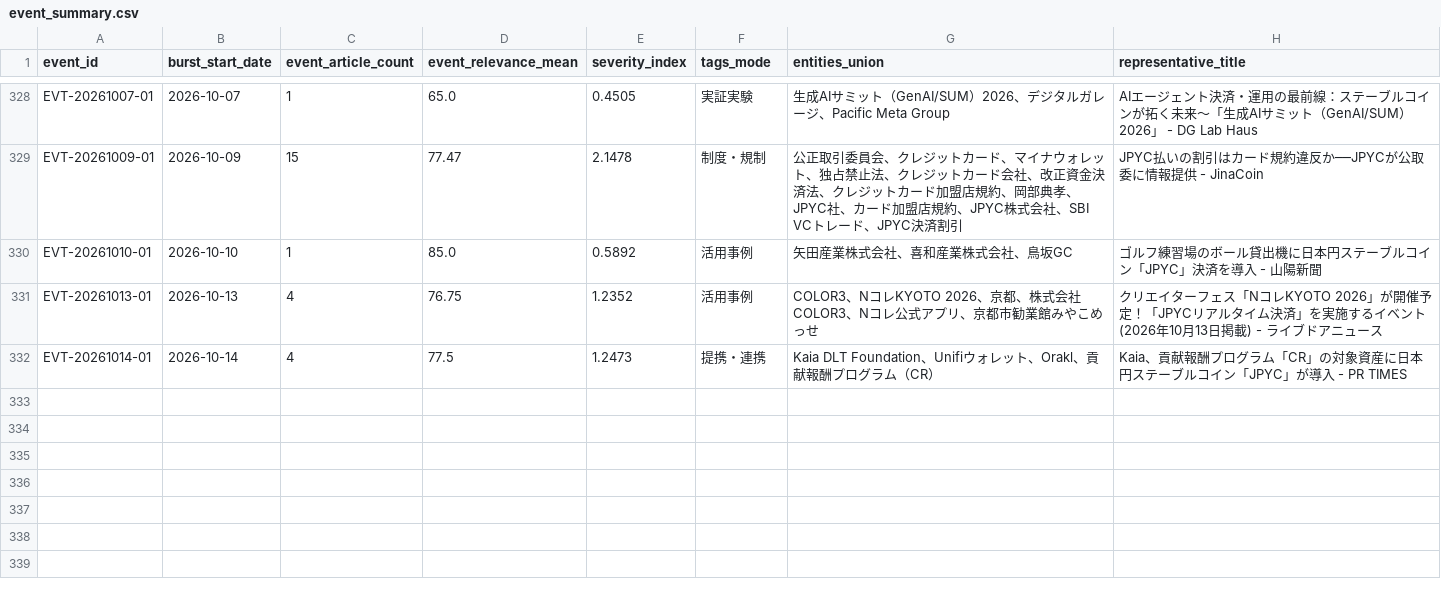
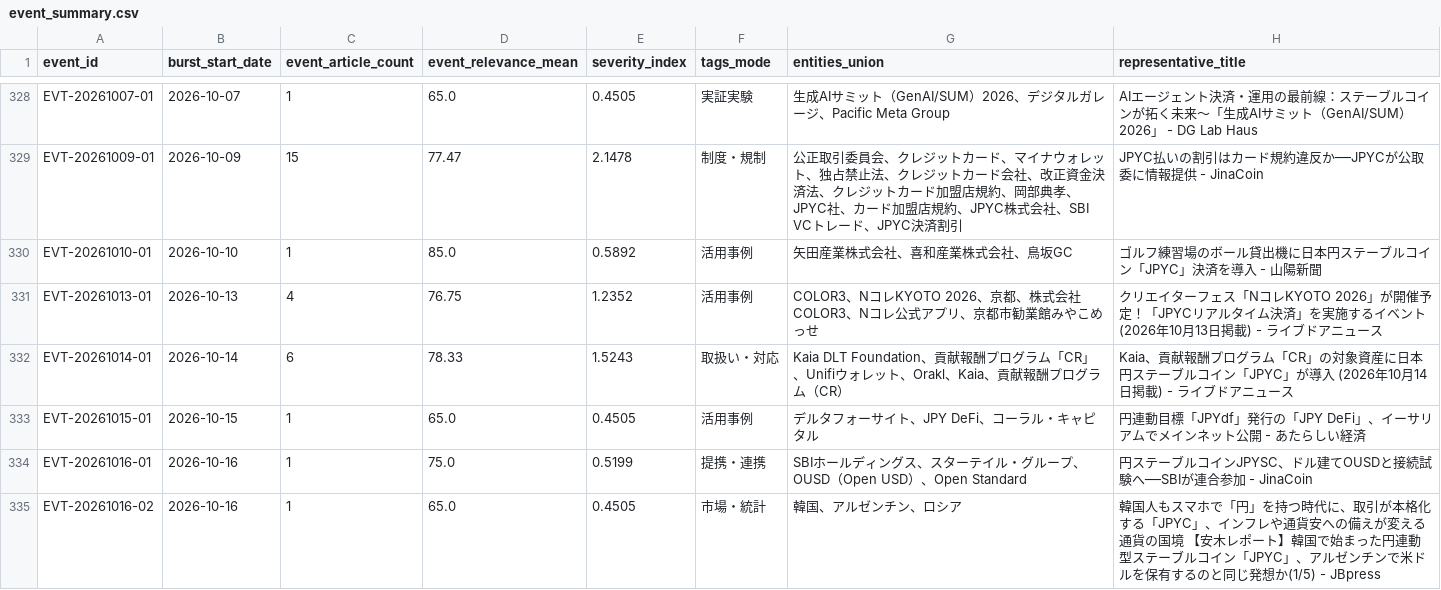
Before and after one commit to matsuno04/jpyc-news-v2, a CSV file: data/event_summary.csv, drawn as a sheet; only a part is shown, gaps mark what is left out.

```diff
--- a/data/event_summary.csv
+++ b/data/event_summary.csv
@@ -331,2 +331,5 @@ EVT-20261010-01,2026-10-10,1,85.0,0.5892,活用事例,矢田産業株式会社
 EVT-20261013-01,2026-10-13,4,76.75,1.2352,活用事例,COLOR3、NコレKYOTO 2026、京都、株式会社COLOR3、Nコレ公式アプリ、京都市勧業館みやこめっせ,クリエイターフェス「NコレKYOTO 2026」が開催予定！「JPYCリアルタイム決済」を実施するイベント (2026年10月13日掲載) - ライブドアニュース
-EVT-20261014-01,2026-10-14,4,77.5,1.2473,提携・連携,Kaia DLT Foundation、Unifiウォレット、Orakl、貢献報酬プログラム（CR）,Kaia、貢献報酬プログラム「CR」の対象資産に日本円ステーブルコイン「JPYC」が導入 - PR TIMES
+EVT-20261014-01,2026-10-14,6,78.33,1.5243,取扱い・対応,Kaia DLT Foundation、貢献報酬プログラム「CR」、Unifiウォレット、Orakl、Kaia、貢献報酬プログラム（CR）,Kaia、貢献報酬プログラム「CR」の対象資産に日本円ステーブルコイン「JPYC」が導入 (2026年10月14日掲載) - ライブドアニュース
+EVT-20261015-01,2026-10-15,1,65.0,0.4505,活用事例,デルタフォーサイト、JPY DeFi、コーラル・キャピタル,円連動目標「JPYdf」発行の「JPY DeFi」、イーサリアムでメインネット公開 - あたらしい経済
+EVT-20261016-01,2026-10-16,1,75.0,0.5199,提携・連携,SBIホールディングス、スターテイル・グループ、OUSD（Open USD）、Open Standard,円ステーブルコインJPYSC、ドル建てOUSDと接続試験へ──SBIが連合参加 - JinaCoin
+EVT-20261016-02,2026-10-16,1,65.0,0.4505,市場・統計,韓国、アルゼンチン、ロシア,韓国人もスマホで「円」を持つ時代に、取引が本格化する「JPYC」、インフレや通貨安への備えが変える通貨の国境 【安木レポート】韓国で始まった円連動型ステーブルコイン「JPYC」、アルゼンチンで米ドルを保有するのと同じ発想か(1/5) - JBpress
```
Also changed, not shown: data/daily_panel.csv, 2 other files.
